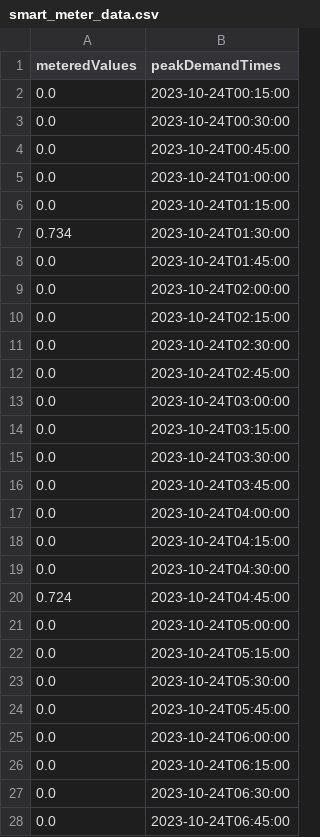
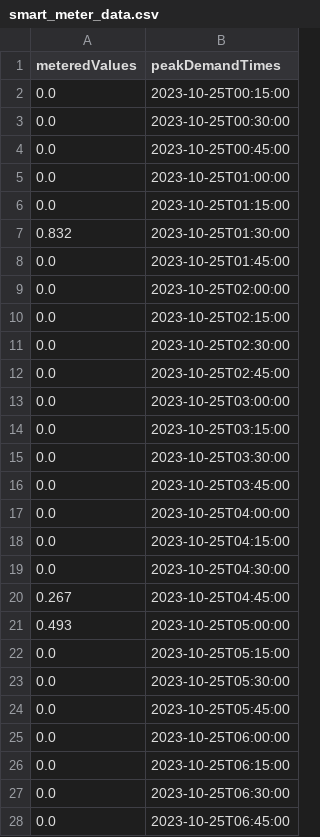
Before and after one commit to Harighs/smart_plug, a CSV file: dataset/smart_meter_data.csv, drawn as a sheet; only a part is shown; the diff covers the shown part only.

```diff
--- a/dataset/smart_meter_data.csv
+++ b/dataset/smart_meter_data.csv
@@ -1,28 +1,28 @@
 meteredValues,peakDemandTimes
-0.0,2023-10-24T00:15:00
-0.0,2023-10-24T00:30:00
-0.0,2023-10-24T00:45:00
-0.0,2023-10-24T01:00:00
-0.0,2023-10-24T01:15:00
-0.734,2023-10-24T01:30:00
-0.0,2023-10-24T01:45:00
-0.0,2023-10-24T02:00:00
-0.0,2023-10-24T02:15:00
-0.0,2023-10-24T02:30:00
-0.0,2023-10-24T02:45:00
-0.0,2023-10-24T03:00:00
-0.0,2023-10-24T03:15:00
-0.0,2023-10-24T03:30:00
-0.0,2023-10-24T03:45:00
-0.0,2023-10-24T04:00:00
-0.0,2023-10-24T04:15:00
-0.0,2023-10-24T04:30:00
-0.724,2023-10-24T04:45:00
-0.0,2023-10-24T05:00:00
-0.0,2023-10-24T05:15:00
-0.0,2023-10-24T05:30:00
-0.0,2023-10-24T05:45:00
-0.0,2023-10-24T06:00:00
-0.0,2023-10-24T06:15:00
-0.0,2023-10-24T06:30:00
-0.0,2023-10-24T06:45:00
+0.0,2023-10-25T00:15:00
+0.0,2023-10-25T00:30:00
+0.0,2023-10-25T00:45:00
+0.0,2023-10-25T01:00:00
+0.0,2023-10-25T01:15:00
+0.832,2023-10-25T01:30:00
+0.0,2023-10-25T01:45:00
+0.0,2023-10-25T02:00:00
+0.0,2023-10-25T02:15:00
+0.0,2023-10-25T02:30:00
+0.0,2023-10-25T02:45:00
+0.0,2023-10-25T03:00:00
+0.0,2023-10-25T03:15:00
+0.0,2023-10-25T03:30:00
+0.0,2023-10-25T03:45:00
+0.0,2023-10-25T04:00:00
+0.0,2023-10-25T04:15:00
+0.0,2023-10-25T04:30:00
+0.267,2023-10-25T04:45:00
+0.493,2023-10-25T05:00:00
+0.0,2023-10-25T05:15:00
+0.0,2023-10-25T05:30:00
+0.0,2023-10-25T05:45:00
+0.0,2023-10-25T06:00:00
+0.0,2023-10-25T06:15:00
+0.0,2023-10-25T06:30:00
+0.0,2023-10-25T06:45:00
```
Also changed, not shown: 74 edited cells elsewhere in this file, dataset/master_data.csv, 8 other files.
